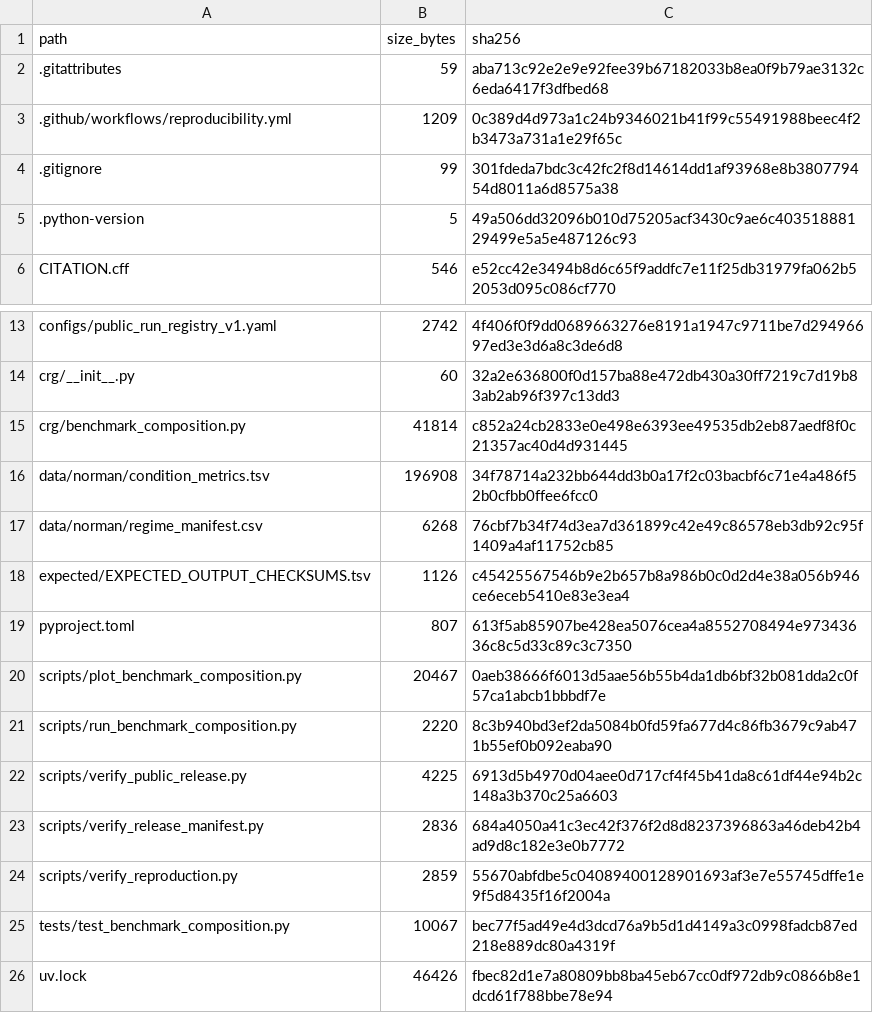
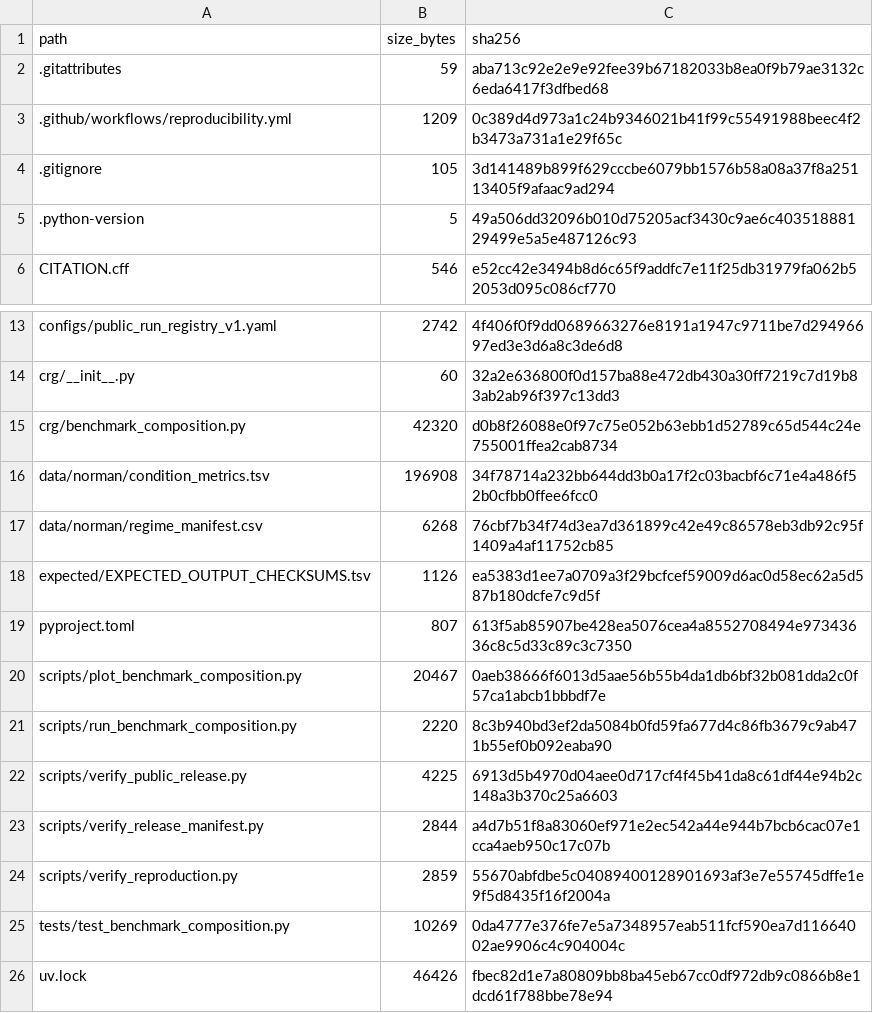
Before and after one commit to Li-Hongmin/conditional-perturbation-benchmarking, a TSV file: RELEASE_FILE_MANIFEST.tsv, drawn as a sheet; only a part is shown, gaps mark what is left out.

```diff
--- a/RELEASE_FILE_MANIFEST.tsv
+++ b/RELEASE_FILE_MANIFEST.tsv
@@ -3,3 +3,3 @@ path	size_bytes	sha256
 .github/workflows/reproducibility.yml	1209	0c389d4d973a1c24b9346021b41f99c55491988beec4f2b3473a731a1e29f65c
-.gitignore	99	301fdeda7bdc3c42fc2f8d14614dd1af93968e8b380779454d8011a6d8575a38
+.gitignore	105	3d141489b899f629cccbe6079bb1576b58a08a37f8a25113405f9afaac9ad294
 .python-version	5	49a506dd32096b010d75205acf3430c9ae6c40351888129499e5a5e487126c93
@@ -14,6 +14,6 @@ configs/public_run_registry_v1.yaml	2742	4f406f0f9dd0689663276e8191a1947c9711be7
 crg/__init__.py	60	32a2e636800f0d157ba88e472db430a30ff7219c7d19b83ab2ab96f397c13dd3
-crg/benchmark_composition.py	41814	c852a24cb2833e0e498e6393ee49535db2eb87aedf8f0c21357ac40d4d931445
+crg/benchmark_composition.py	42320	d0b8f26088e0f97c75e052b63ebb1d52789c65d544c24e755001ffea2cab8734
 data/norman/condition_metrics.tsv	196908	34f78714a232bb644dd3b0a17f2c03bacbf6c71e4a486f52b0cfbb0ffee6fcc0
 data/norman/regime_manifest.csv	6268	76cbf7b34f74d3ea7d361899c42e49c86578eb3db92c95f1409a4af11752cb85
-expected/EXPECTED_OUTPUT_CHECKSUMS.tsv	1126	c45425567546b9e2b657b8a986b0c0d2d4e38a056b946ce6eceb5410e83e3ea4
+expected/EXPECTED_OUTPUT_CHECKSUMS.tsv	1126	ea5383d1ee7a0709a3f29bcfcef59009d6ac0d58ec62a5d587b180dcfe7c9d5f
 pyproject.toml	807	613f5ab85907be428ea5076cea4a8552708494e97343636c8c5d33c89c3c7350
@@ -22,5 +22,5 @@ scripts/run_benchmark_composition.py	2220	8c3b940bd3ef2da5084b0fd59fa677d4c86fb3
 scripts/verify_public_release.py	4225	6913d5b4970d04aee0d717cf4f45b41da8c61df44e94b2c148a3b370c25a6603
-scripts/verify_release_manifest.py	2836	684a4050a41c3ec42f376f2d8d8237396863a46deb42b4ad9d8c182e3e0b7772
+scripts/verify_release_manifest.py	2844	a4d7b51f8a83060ef971e2ec542a44e944b7bcb6cac07e1cca4aeb950c17c07b
 scripts/verify_reproduction.py	2859	55670abfdbe5c04089400128901693af3e7e55745dffe1e9f5d8435f16f2004a
-tests/test_benchmark_composition.py	10067	bec77f5ad49e4d3dcd76a9b5d1d4149a3c0998fadcb87ed218e889dc80a4319f
+tests/test_benchmark_composition.py	10269	0da4777e376fe7e5a7348957eab511fcf590ea7d11664002ae9906c4c904004c
 uv.lock	46426	fbec82d1e7a80809bb8ba45eb67cc0df972db9c0866b8e1dcd61f788bbe78e94
```
Also changed, not shown: expected/EXPECTED_OUTPUT_CHECKSUMS.tsv, 5 other files.
